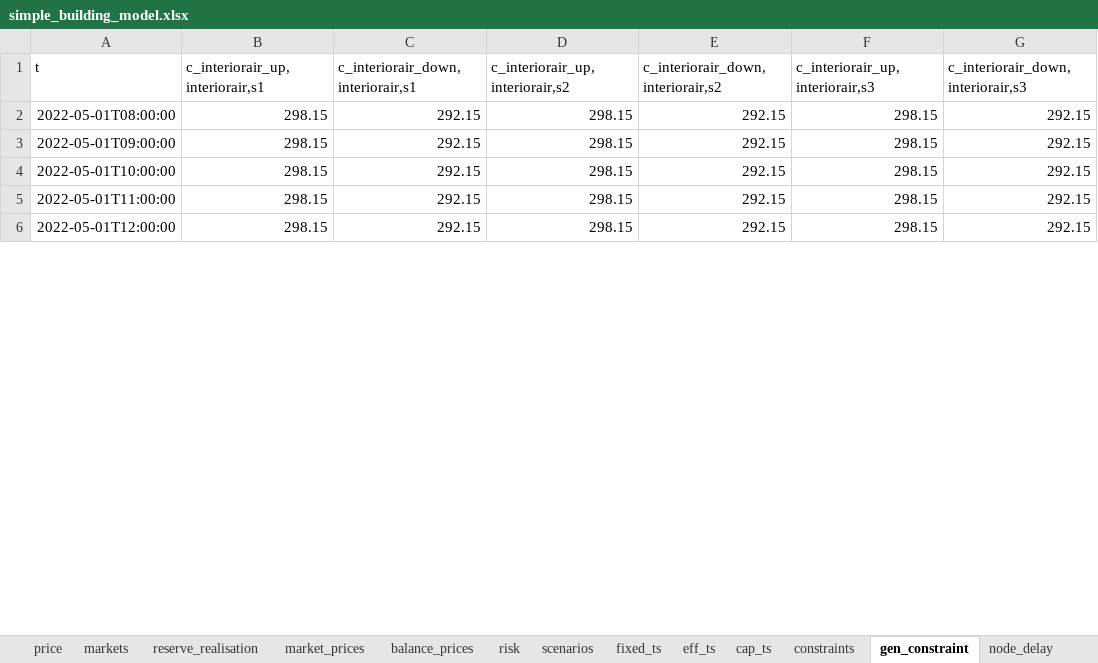
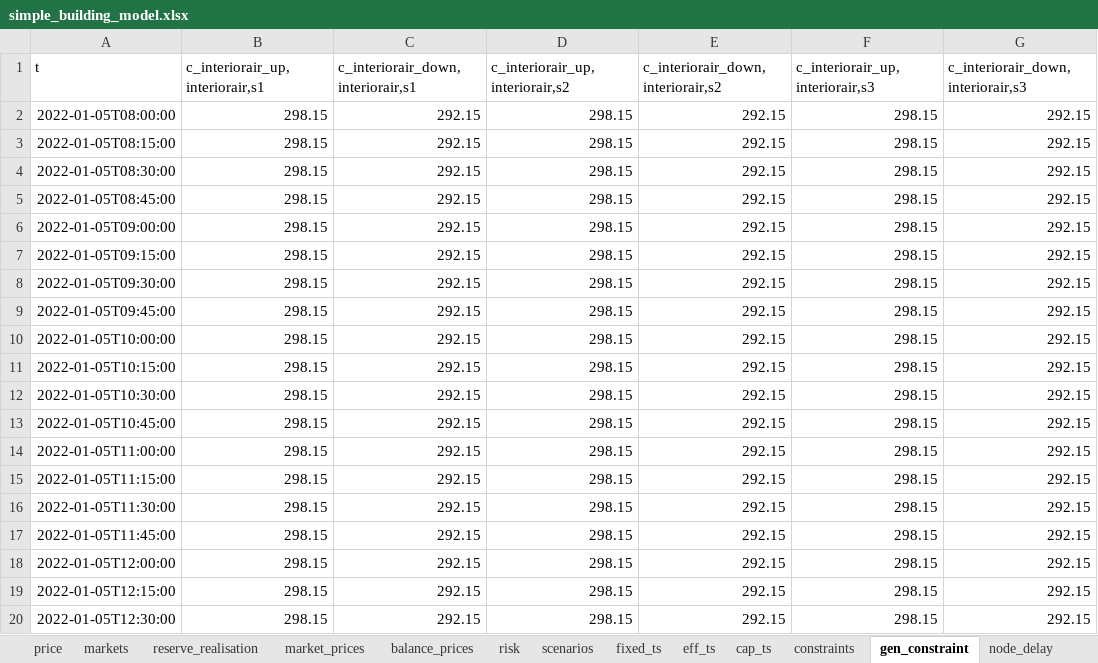
Before and after one commit to predicer-tools/Predicer, an Excel workbook: input_data/simple_building_model.xlsx, sheet gen_constraint, drawn as a sheet; only a part is shown; values as stored, in another font and other column widths than the file's, no borders; addresses are those after the commit; the diff covers the shown part only; the diff names each change by its address in the sheet, - before the commit and + after, or states it on an @@ line.

```diff
--- a/input_data/simple_building_model.xlsx (sheet gen_constraint)
+++ b/input_data/simple_building_model.xlsx (sheet gen_constraint)
-A2 (t): 2022-05-01T08:00:00
+A2 (t): 2022-01-05T08:00:00
+row 3: 2022-01-05T08:15:00 | 298.15 | 292.15 | 298.15 | 292.15 | 298.15 | 292.15
+row 4: 2022-01-05T08:30:00 | 298.15 | 292.15 | 298.15 | 292.15 | 298.15 | 292.15
+row 5: 2022-01-05T08:45:00 | 298.15 | 292.15 | 298.15 | 292.15 | 298.15 | 292.15
-A6 (t): 2022-05-01T09:00:00
+A6 (t): 2022-01-05T09:00:00
+row 7: 2022-01-05T09:15:00 | 298.15 | 292.15 | 298.15 | 292.15 | 298.15 | 292.15
+row 8: 2022-01-05T09:30:00 | 298.15 | 292.15 | 298.15 | 292.15 | 298.15 | 292.15
+row 9: 2022-01-05T09:45:00 | 298.15 | 292.15 | 298.15 | 292.15 | 298.15 | 292.15
-A10 (t): 2022-05-01T10:00:00
+A10 (t): 2022-01-05T10:00:00
+row 11: 2022-01-05T10:15:00 | 298.15 | 292.15 | 298.15 | 292.15 | 298.15 | 292.15
+row 12: 2022-01-05T10:30:00 | 298.15 | 292.15 | 298.15 | 292.15 | 298.15 | 292.15
+row 13: 2022-01-05T10:45:00 | 298.15 | 292.15 | 298.15 | 292.15 | 298.15 | 292.15
-A14 (t): 2022-05-01T11:00:00
+A14 (t): 2022-01-05T11:00:00
+row 15: 2022-01-05T11:15:00 | 298.15 | 292.15 | 298.15 | 292.15 | 298.15 | 292.15
+row 16: 2022-01-05T11:30:00 | 298.15 | 292.15 | 298.15 | 292.15 | 298.15 | 292.15
+row 17: 2022-01-05T11:45:00 | 298.15 | 292.15 | 298.15 | 292.15 | 298.15 | 292.15
-A18 (t): 2022-05-01T12:00:00
+A18 (t): 2022-01-05T12:00:00
+row 19: 2022-01-05T12:15:00 | 298.15 | 292.15 | 298.15 | 292.15 | 298.15 | 292.15
+row 20: 2022-01-05T12:30:00 | 298.15 | 292.15 | 298.15 | 292.15 | 298.15 | 292.15
```
Also changed, not shown: 12 added rows and 5 edited cells elsewhere in this sheet, sheet balance_prices, sheet inflow, sheet market_prices, sheet timeseries, sheet cf, sheet price, 9 more sheets, other sheet tabs, charts or pictures, input_data/demo_model.xlsx, input_data/example_model.xlsx, 5 other files.
